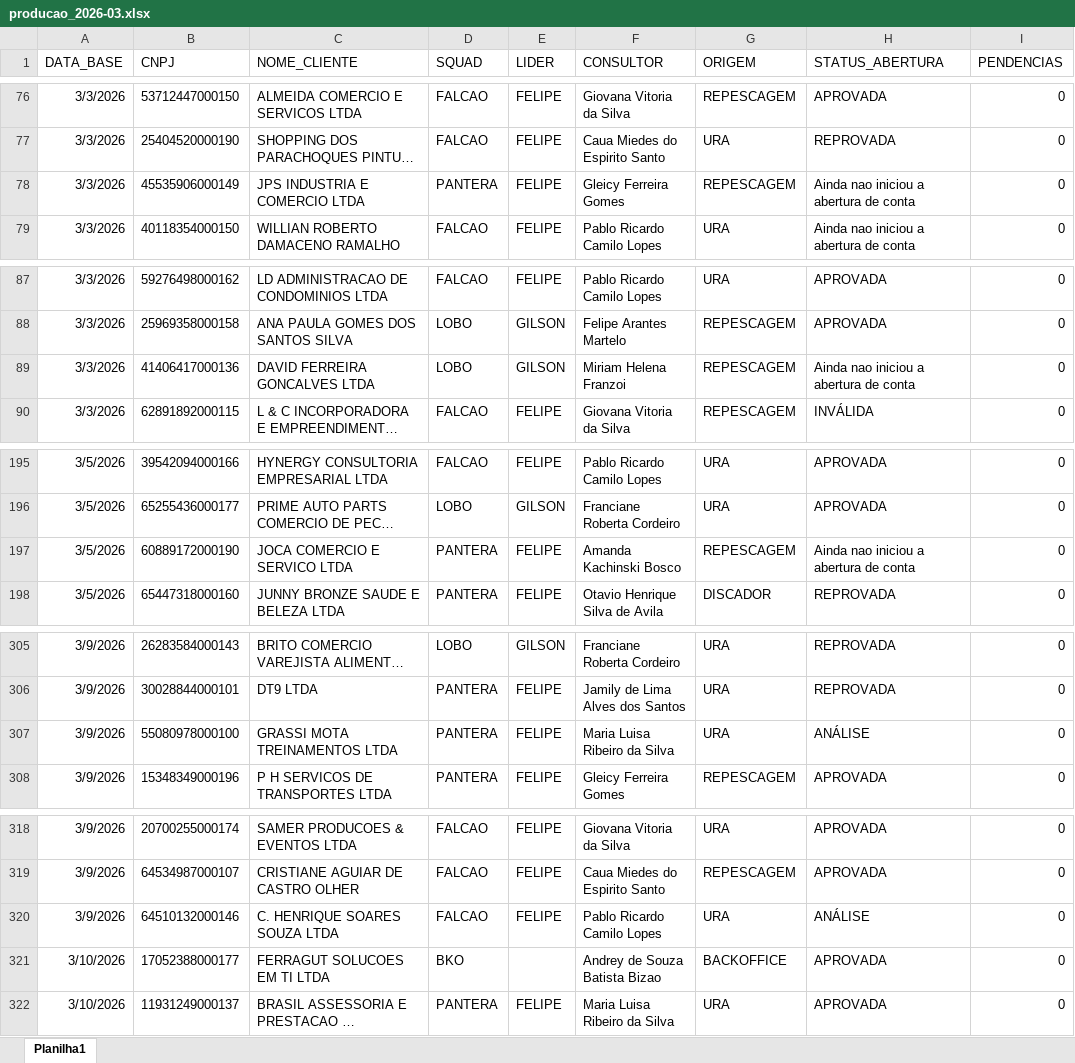
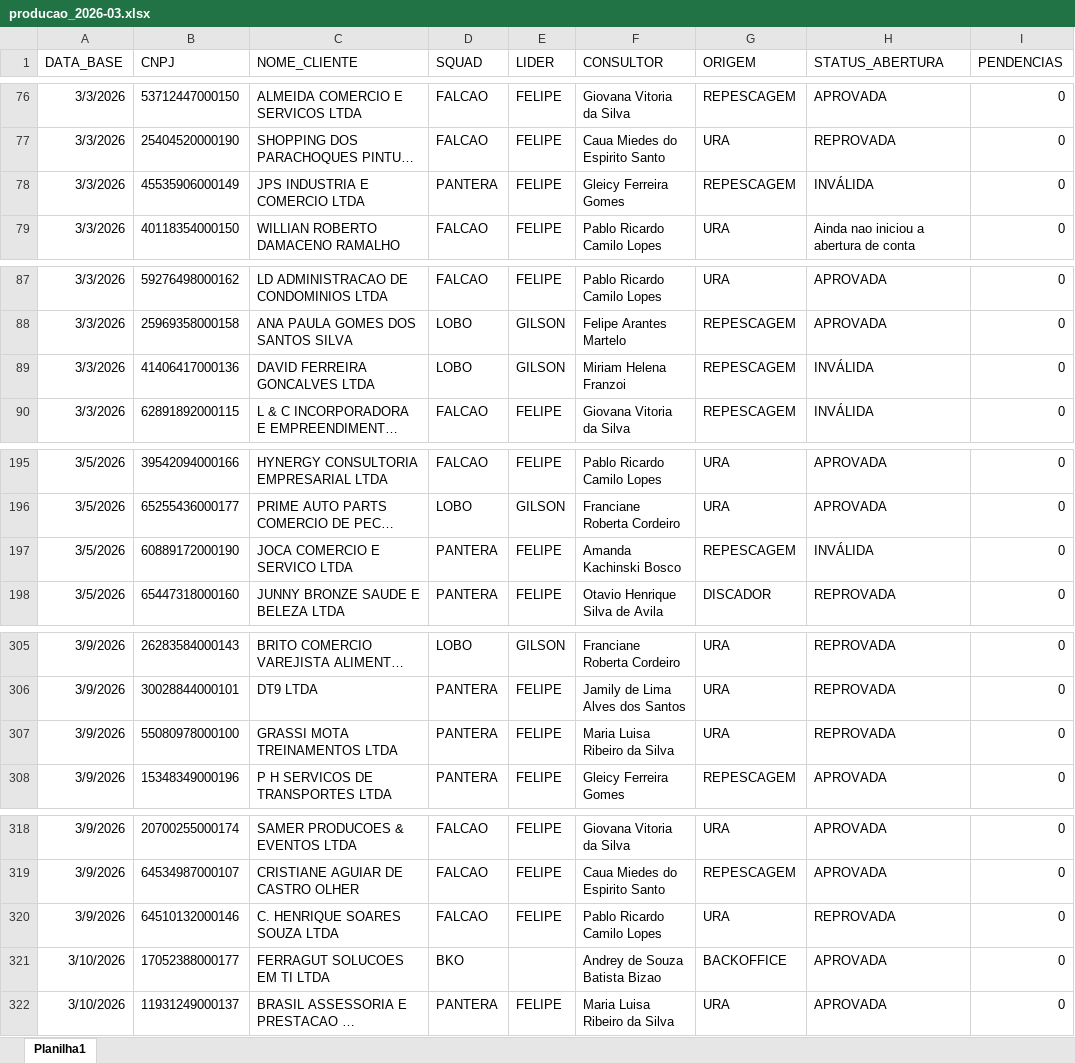
Before and after one commit to Augusto05/atlas, an Excel workbook: first-atlas/producao_2026-03.xlsx, sheet Planilha1, drawn as a sheet; only a part is shown, gaps mark what is left out; long unchanged cells end in …; values as stored, in another font and other column widths than the file's, no borders; the diff covers the shown part only; the diff names each change by its address in the sheet, - before the commit and + after, or states it on an @@ line.

```diff
--- a/first-atlas/producao_2026-03.xlsx (sheet Planilha1)
+++ b/first-atlas/producao_2026-03.xlsx (sheet Planilha1)
-H78 (STATUS_ABERTURA): Ainda nao iniciou a abertura de conta
+H78 (STATUS_ABERTURA): INVÁLIDA
-H89 (STATUS_ABERTURA): Ainda nao iniciou a abertura de conta
+H89 (STATUS_ABERTURA): INVÁLIDA
-H197 (STATUS_ABERTURA): Ainda nao iniciou a abertura de conta
+H197 (STATUS_ABERTURA): INVÁLIDA
-H307 (STATUS_ABERTURA): ANÁLISE
+H307 (STATUS_ABERTURA): REPROVADA
-H320 (STATUS_ABERTURA): ANÁLISE
+H320 (STATUS_ABERTURA): REPROVADA
```
Also changed, not shown: other rows of this sheet, first-atlas/balde_2025-11.xlsx.
